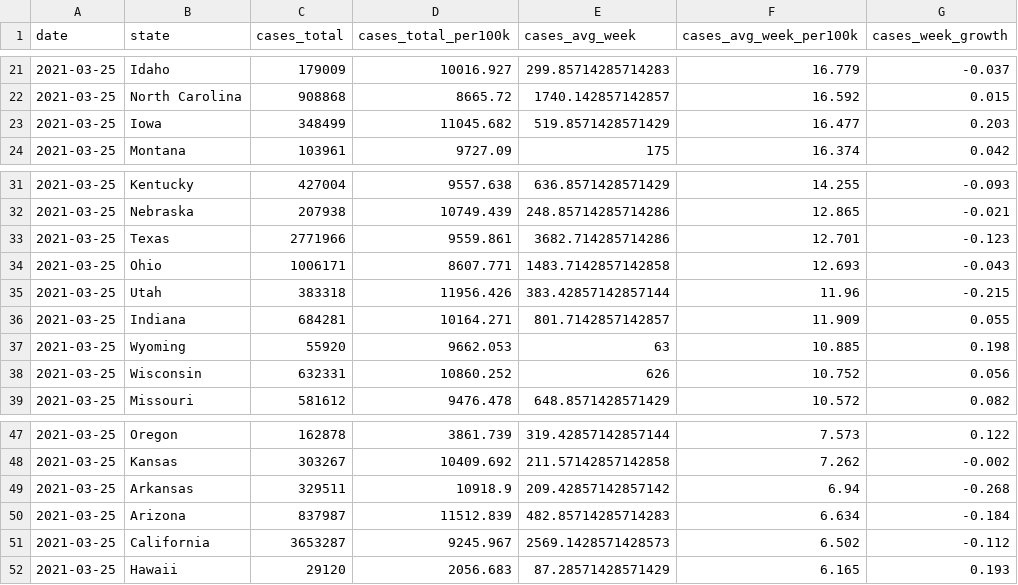
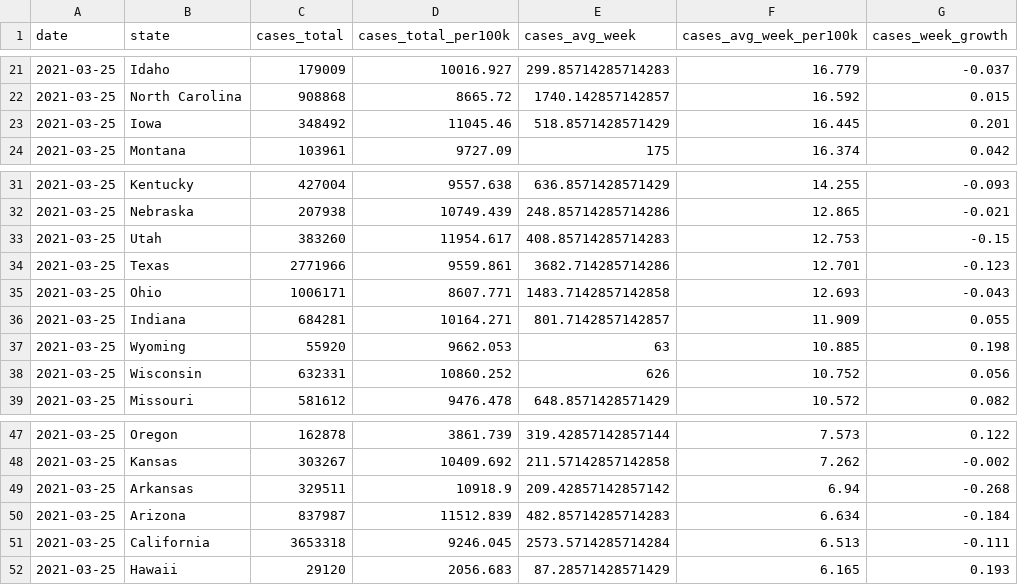
Before and after one commit to ijlyttle/covidStates, a CSV file: workflow/data/02-analyze/covid_recent_cases.csv, drawn as a sheet; only a part is shown, gaps mark what is left out.

```diff
--- a/workflow/data/02-analyze/covid_recent_cases.csv
+++ b/workflow/data/02-analyze/covid_recent_cases.csv
@@ -22,3 +22,3 @@ date,state,cases_total,cases_total_per100k,cases_avg_week,cases_avg_week_per100k
 2021-03-25,North Carolina,908868,8665.72,1740.142857142857,16.592,0.015
-2021-03-25,Iowa,348499,11045.682,519.8571428571429,16.477,0.203
+2021-03-25,Iowa,348492,11045.46,518.8571428571429,16.445,0.201
 2021-03-25,Montana,103961,9727.09,175,16.374,0.042
@@ -32,5 +32,5 @@ date,state,cases_total,cases_total_per100k,cases_avg_week,cases_avg_week_per100k
 2021-03-25,Nebraska,207938,10749.439,248.85714285714286,12.865,-0.021
+2021-03-25,Utah,383260,11954.617,408.85714285714283,12.753,-0.15
 2021-03-25,Texas,2771966,9559.861,3682.714285714286,12.701,-0.123
 2021-03-25,Ohio,1006171,8607.771,1483.7142857142858,12.693,-0.043
-2021-03-25,Utah,383318,11956.426,383.42857142857144,11.96,-0.215
 2021-03-25,Indiana,684281,10164.271,801.7142857142857,11.909,0.055
@@ -50,3 +50,3 @@ date,state,cases_total,cases_total_per100k,cases_avg_week,cases_avg_week_per100k
 2021-03-25,Arizona,837987,11512.839,482.85714285714283,6.634,-0.184
-2021-03-25,California,3653287,9245.967,2569.1428571428573,6.502,-0.112
+2021-03-25,California,3653318,9246.045,2573.5714285714284,6.513,-0.111
 2021-03-25,Hawaii,29120,2056.683,87.28571428571429,6.165,0.193
```
Also changed, not shown: workflow/data/00-import/covid-states.csv, workflow/data/01-clean/covid.csv, 14 other files.
